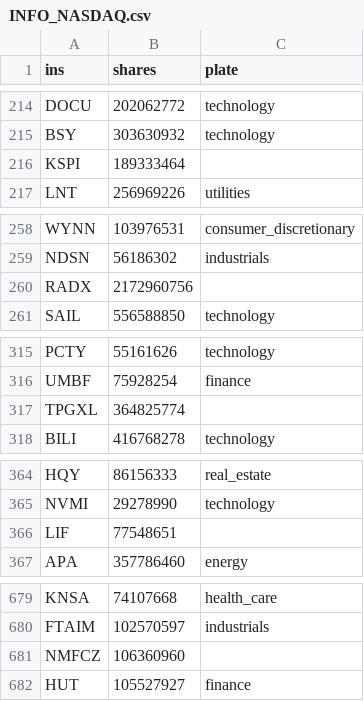
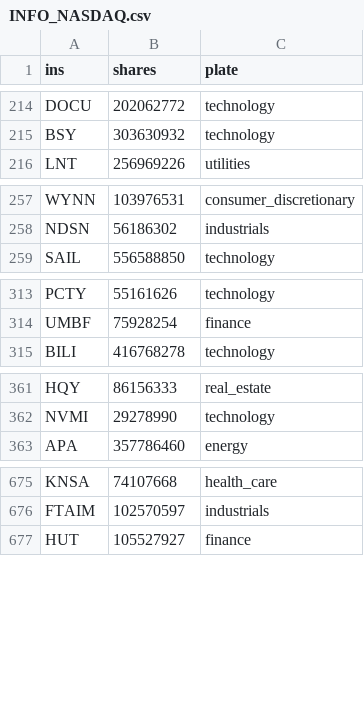
Before and after one commit to took-zhou/ticknature, a CSV file: ticknature/INFO_NASDAQ.csv, drawn as a sheet; only a part is shown, gaps mark what is left out; the diff covers the shown part only; the diff names each change by its address in the sheet, - before the commit and + after, or states it on an @@ line.

```diff
--- a/ticknature/INFO_NASDAQ.csv
+++ b/ticknature/INFO_NASDAQ.csv
-row 216: KSPI | 189333464
-row 260: RADX | 2172960756
-row 317: TPGXL | 364825774
-row 366: LIF | 77548651
-row 681: NMFCZ | 106360960
```
Also changed, not shown: 2 removed rows elsewhere in this file, ticknature/INFO_SHFE.csv, ticknature/data/中国期货结算参数汇总.csv, 5 other files.
